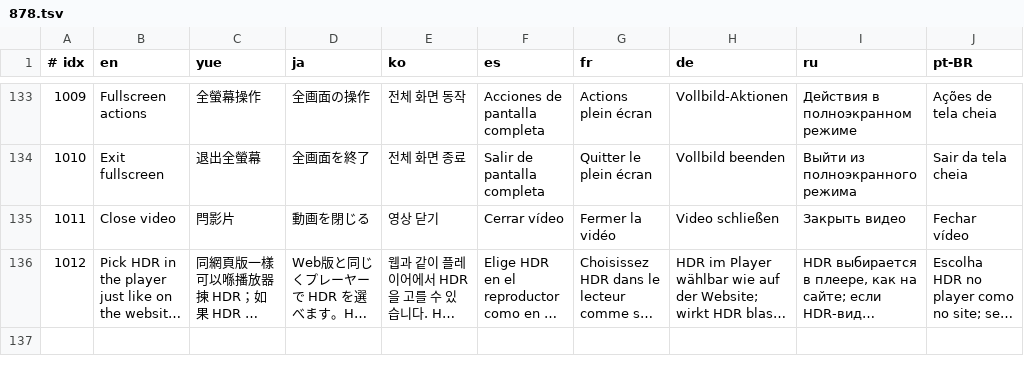
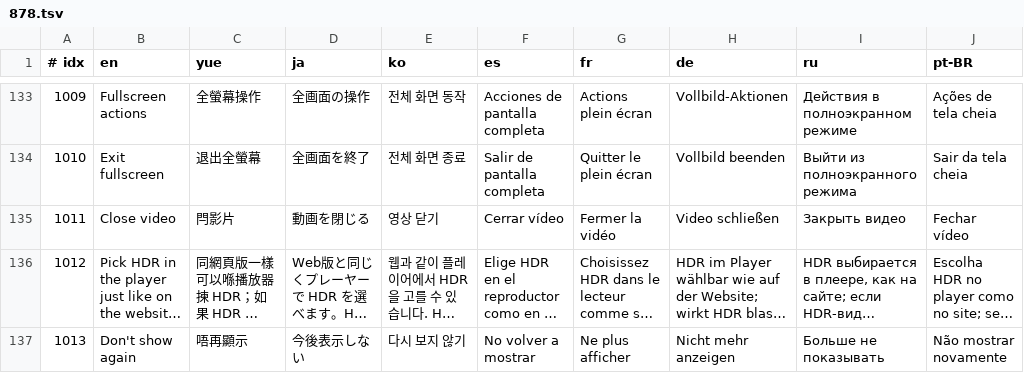
Before and after one commit to GuqiGG/Bili-Space, a TSV file: i18n/tr/878.tsv, drawn as a sheet; only a part is shown, gaps mark what is left out; long unchanged cells end in …; the diff names each change by its address in the sheet, - before the commit and + after, or states it on an @@ line.

```diff
--- a/i18n/tr/878.tsv
+++ b/i18n/tr/878.tsv
+row 137: 1013 | Don't show again | 唔再顯示 | 今後表示しない | 다시 보지 않기 | No volver a mostrar | Ne plus afficher | Nicht mehr anzeigen | Больше не показывать | Não mostrar novamente
```
Also changed, not shown: i18n/cat/878.tsv, 26 other files.
